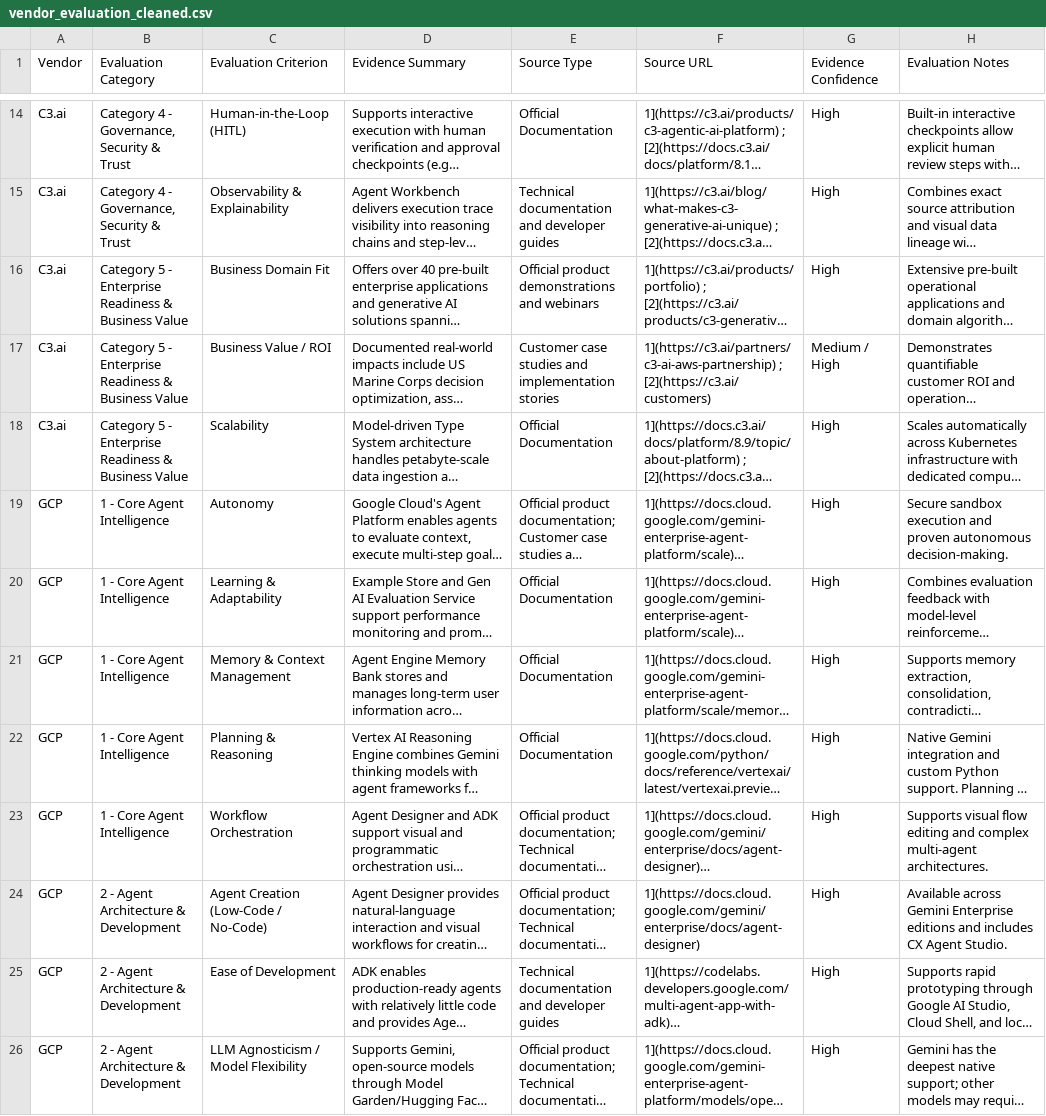
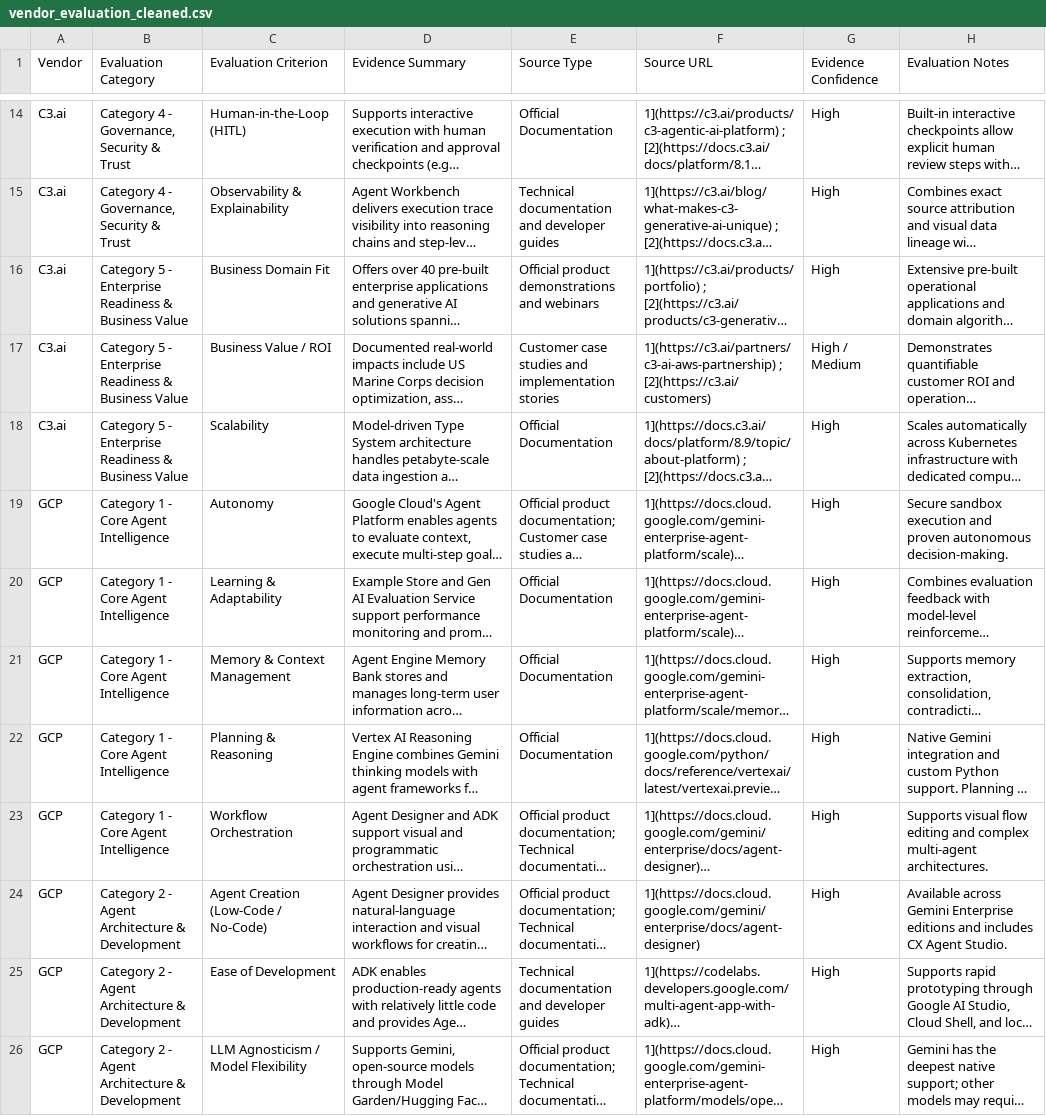
Before and after one commit to PakhiB09/AI-Vendor-Decision-Support-System, a CSV file: data/cleaned/vendor_evaluation_cleaned.csv, drawn as a sheet; only a part is shown, gaps mark what is left out; long unchanged cells end in …; the diff covers the shown part only; the diff names each change by its address in the sheet, - before the commit and + after, or states it on an @@ line.

```diff
--- a/data/cleaned/vendor_evaluation_cleaned.csv
+++ b/data/cleaned/vendor_evaluation_cleaned.csv
-G17 (Evidence Confidence): Medium / High
+G17 (Evidence Confidence): High / Medium
-B19:B23 (Evaluation Category): 1 - Core Agent Intelligence
+B19:B23 (Evaluation Category): Category 1 - Core Agent Intelligence
-B24:B26 (Evaluation Category): 2 - Agent Architecture & Development
+B24:B26 (Evaluation Category): Category 2 - Agent Architecture & Development
```
Also changed, not shown: 17 edited cells elsewhere in this file, 3 other files.
